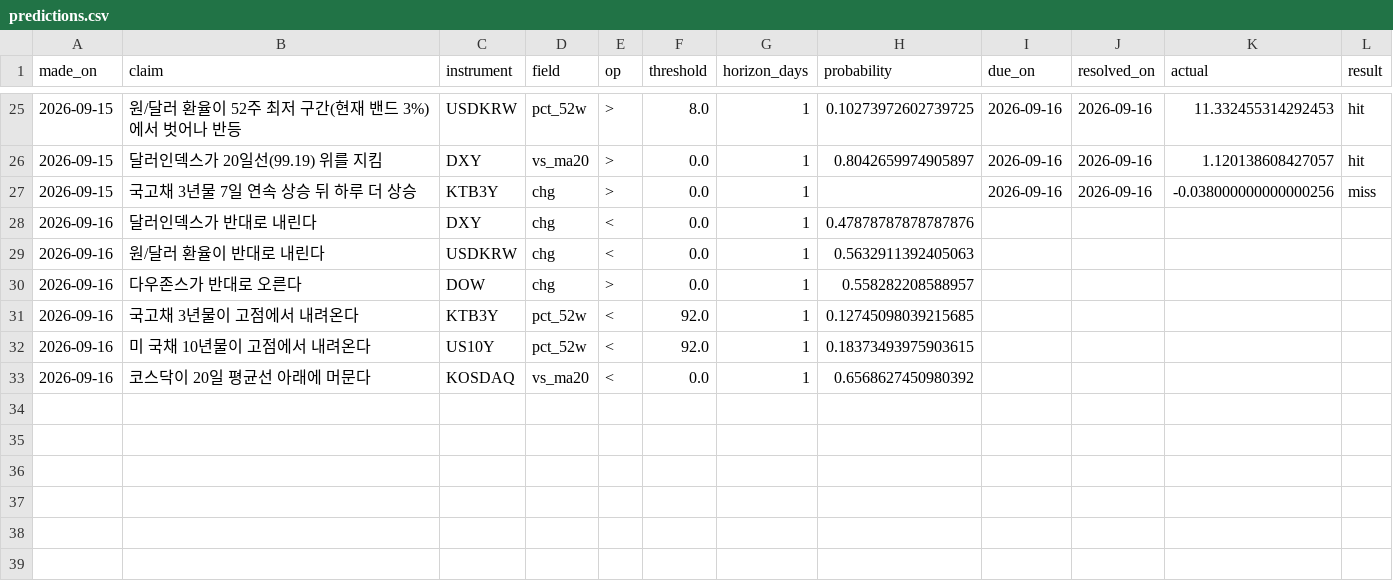
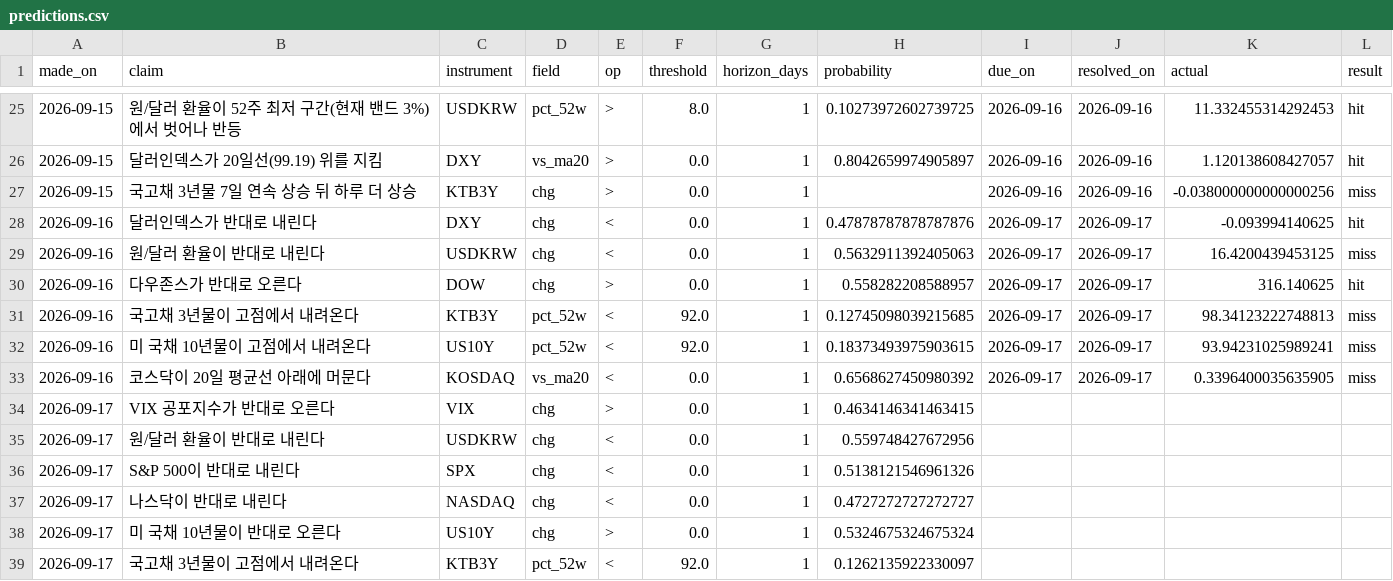
Before and after one commit to portailor/daily-brief, a CSV file: data/predictions.csv, drawn as a sheet; only a part is shown, gaps mark what is left out.

```diff
--- a/data/predictions.csv
+++ b/data/predictions.csv
@@ -27,7 +27,13 @@ made_on,claim,instrument,field,op,threshold,horizon_days,probability,due_on,reso
 2026-09-15,국고채 3년물 7일 연속 상승 뒤 하루 더 상승,KTB3Y,chg,>,0.0,1,,2026-09-16,2026-09-16,-0.038000000000000256,miss
-2026-09-16,달러인덱스가 반대로 내린다,DXY,chg,<,0.0,1,0.47878787878787876,,,,
-2026-09-16,원/달러 환율이 반대로 내린다,USDKRW,chg,<,0.0,1,0.5632911392405063,,,,
-2026-09-16,다우존스가 반대로 오른다,DOW,chg,>,0.0,1,0.558282208588957,,,,
-2026-09-16,국고채 3년물이 고점에서 내려온다,KTB3Y,pct_52w,<,92.0,1,0.12745098039215685,,,,
-2026-09-16,미 국채 10년물이 고점에서 내려온다,US10Y,pct_52w,<,92.0,1,0.18373493975903615,,,,
-2026-09-16,코스닥이 20일 평균선 아래에 머문다,KOSDAQ,vs_ma20,<,0.0,1,0.6568627450980392,,,,
+2026-09-16,달러인덱스가 반대로 내린다,DXY,chg,<,0.0,1,0.47878787878787876,2026-09-17,2026-09-17,-0.093994140625,hit
+2026-09-16,원/달러 환율이 반대로 내린다,USDKRW,chg,<,0.0,1,0.5632911392405063,2026-09-17,2026-09-17,16.4200439453125,miss
+2026-09-16,다우존스가 반대로 오른다,DOW,chg,>,0.0,1,0.558282208588957,2026-09-17,2026-09-17,316.140625,hit
+2026-09-16,국고채 3년물이 고점에서 내려온다,KTB3Y,pct_52w,<,92.0,1,0.12745098039215685,2026-09-17,2026-09-17,98.34123222748813,miss
+2026-09-16,미 국채 10년물이 고점에서 내려온다,US10Y,pct_52w,<,92.0,1,0.18373493975903615,2026-09-17,2026-09-17,93.94231025989241,miss
+2026-09-16,코스닥이 20일 평균선 아래에 머문다,KOSDAQ,vs_ma20,<,0.0,1,0.6568627450980392,2026-09-17,2026-09-17,0.3396400035635905,miss
+2026-09-17,VIX 공포지수가 반대로 오른다,VIX,chg,>,0.0,1,0.4634146341463415,,,,
+2026-09-17,원/달러 환율이 반대로 내린다,USDKRW,chg,<,0.0,1,0.559748427672956,,,,
+2026-09-17,S&P 500이 반대로 내린다,SPX,chg,<,0.0,1,0.5138121546961326,,,,
+2026-09-17,나스닥이 반대로 내린다,NASDAQ,chg,<,0.0,1,0.4727272727272727,,,,
+2026-09-17,미 국채 10년물이 반대로 오른다,US10Y,chg,>,0.0,1,0.5324675324675324,,,,
+2026-09-17,국고채 3년물이 고점에서 내려온다,KTB3Y,pct_52w,<,92.0,1,0.1262135922330097,,,,
```
Also changed, not shown: 2 other files.
